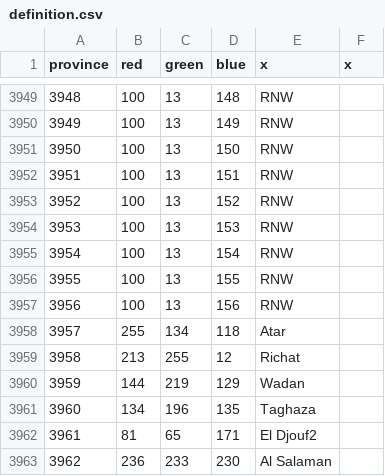
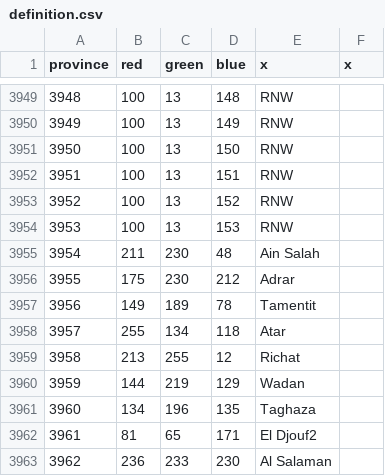
Before and after one commit to Victorum-Universalis-VU/Victorum-Universalis-TC-1.34.-, a CSV file: map/definition.csv, drawn as a sheet; only a part is shown, gaps mark what is left out.

```diff
--- a/map/definition.csv
+++ b/map/definition.csv
@@ -3954,5 +3954,5 @@ province;red;green;blue;x;x
 3953;100;13;153;RNW;
-3954;100;13;154;RNW;
-3955;100;13;155;RNW;
-3956;100;13;156;RNW;
+3954;211;230;48;Ain Salah;
+3955;175;230;212;Adrar;
+3956;149;189;78;Tamentit;
 3957;255;134;118;Atar;
```
Also changed, not shown: map/adjacencies.csv, 15 other files.
